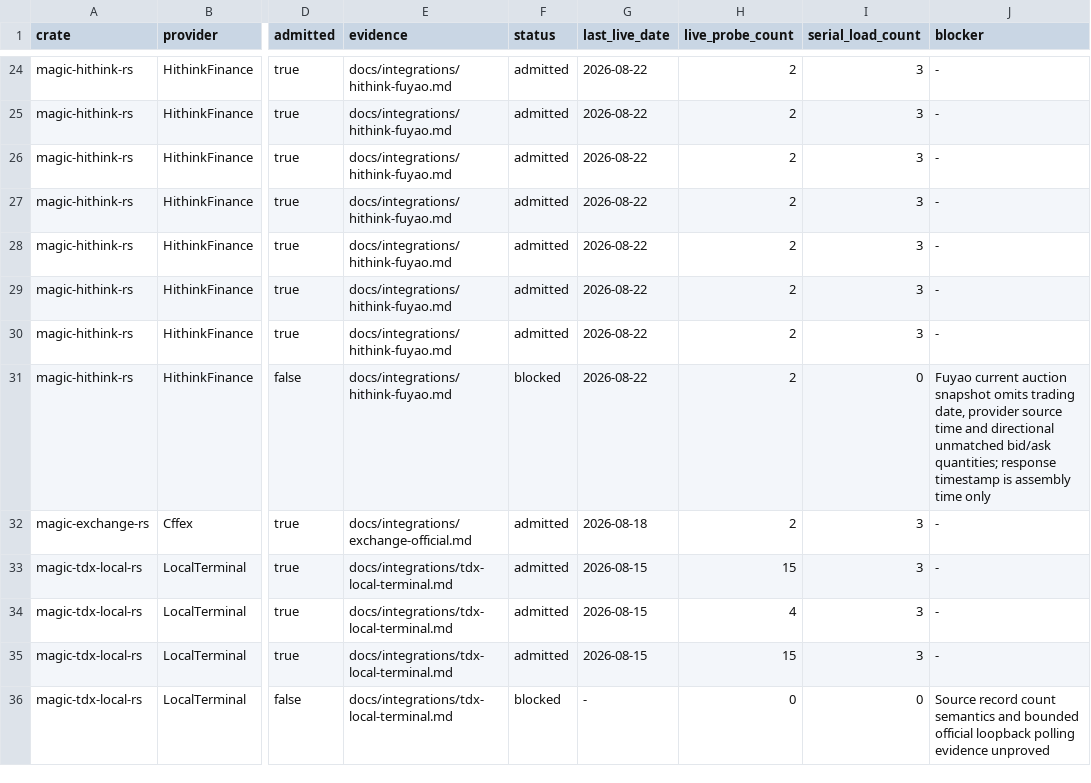
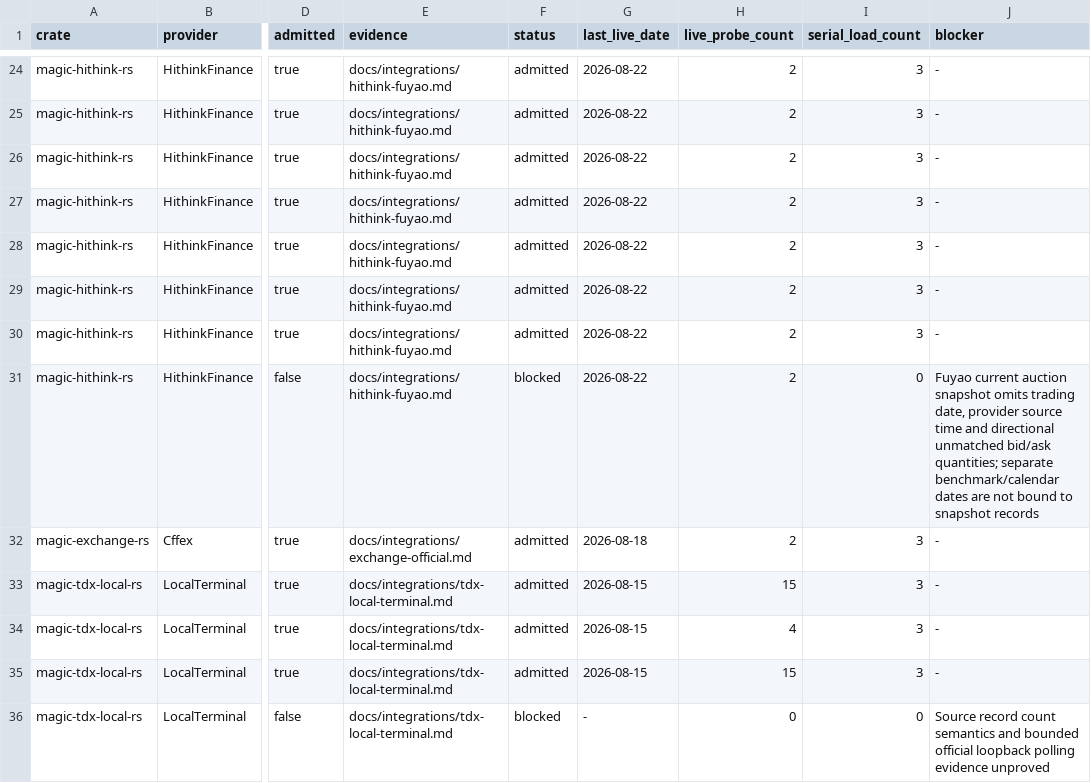
Before and after one commit to Northofqing/magic-market-data-rs, a TSV file: docs/integrations/admissions.tsv, drawn as a sheet; only a part is shown, gaps mark what is left out; the diff names each change by its address in the sheet, - before the commit and + after, or states it on an @@ line.

Commit message:
Document unadmitted provider routes [skip ci]

```diff
--- a/docs/integrations/admissions.tsv
+++ b/docs/integrations/admissions.tsv
-J31 (blocker): …bid/ask quantities; response timestamp is assembly time only
+J31 (blocker): …bid/ask quantities; separate benchmark/calendar dates are not bound to snapshot records
```
Also changed, not shown: 7 other files.
